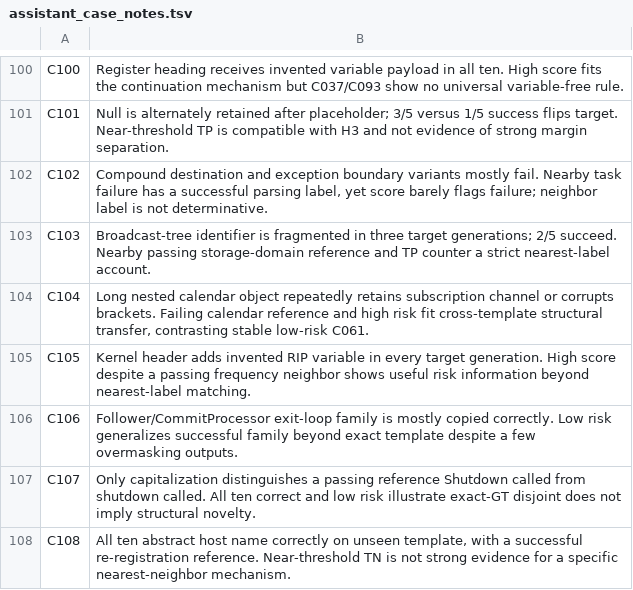
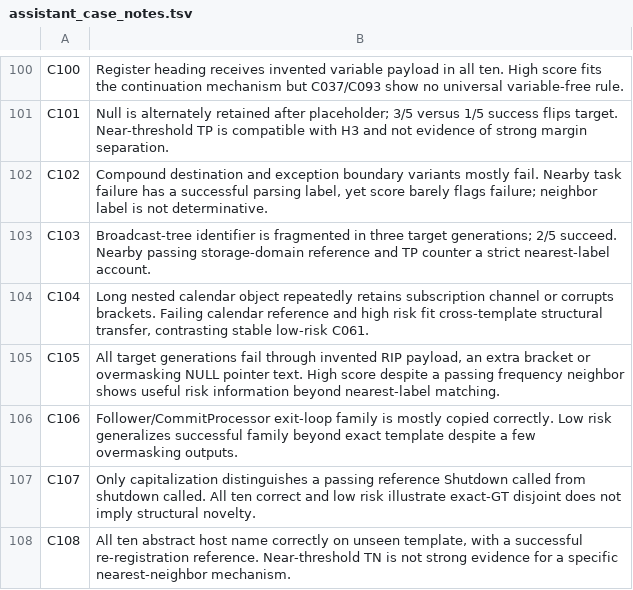
Before and after one commit to SeojinSeojin/clotho, a TSV file: experiments/data/clotho_mechanisms/assistant_case_notes.tsv, drawn as a sheet; only a part is shown, gaps mark what is left out; the diff covers the shown part only.

Commit message:
Verify all ten case generations and test whether score gains narrow the unseen penalty

```diff
--- a/experiments/data/clotho_mechanisms/assistant_case_notes.tsv
+++ b/experiments/data/clotho_mechanisms/assistant_case_notes.tsv
@@ -104,3 +104,3 @@ C103	Broadcast-tree identifier is fragmented in three target generations; 2/5 su
 C104	Long nested calendar object repeatedly retains subscription channel or corrupts brackets. Failing calendar reference and high risk fit cross-template structural transfer, contrasting stable low-risk C061.
-C105	Kernel header adds invented RIP variable in every target generation. High score despite a passing frequency neighbor shows useful risk information beyond nearest-label matching.
+C105	All target generations fail through invented RIP payload, an extra bracket or overmasking NULL pointer text. High score despite a passing frequency neighbor shows useful risk information beyond nearest-label matching.
 C106	Follower/CommitProcessor exit-loop family is mostly copied correctly. Low risk generalizes successful family beyond exact template despite a few overmasking outputs.
```
Also changed, not shown: 9 edited cells elsewhere in this file, 7 other files.
